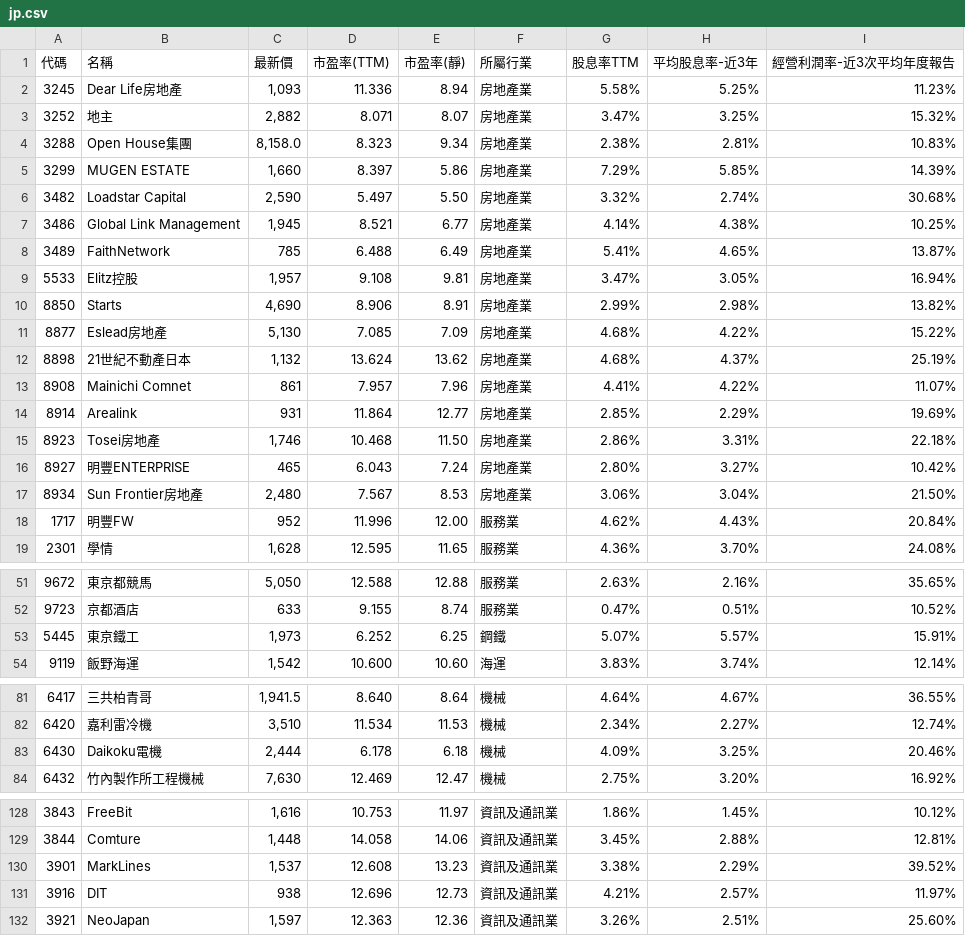
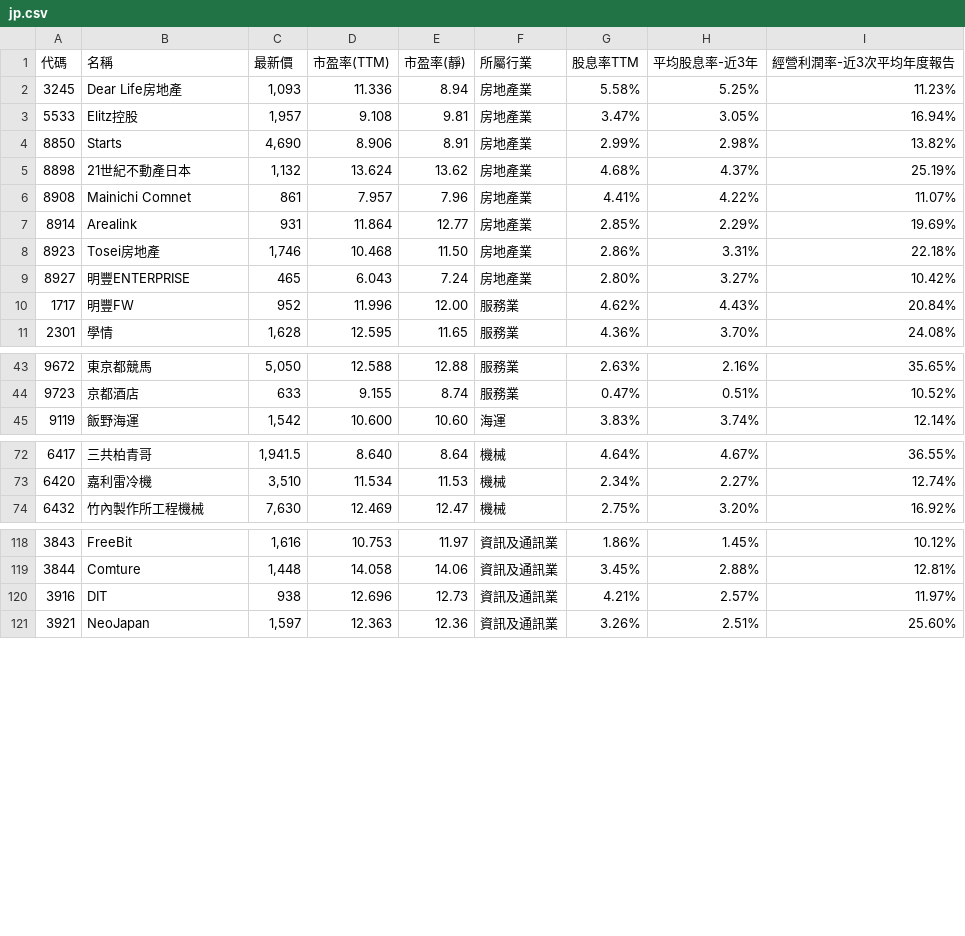
Before and after one commit to a9303001/FinancialReport, a CSV file: StkScreenerResult/jp.csv, drawn as a sheet; only a part is shown, gaps mark what is left out; the diff covers the shown part only; the diff names each change by its address in the sheet, - before the commit and + after, or states it on an @@ line.

```diff
--- a/StkScreenerResult/jp.csv
+++ b/StkScreenerResult/jp.csv
-row 3: 3252 | 地主 | 2,882 | 8.071 | 8.07 | 房地產業 | 3.47% | 3.25% | 15.32%
-row 4: 3288 | Open House集團 | 8,158.0 | 8.323 | 9.34 | 房地產業 | 2.38% | 2.81% | 10.83%
-row 5: 3299 | MUGEN ESTATE | 1,660 | 8.397 | 5.86 | 房地產業 | 7.29% | 5.85% | 14.39%
-row 6: 3482 | Loadstar Capital | 2,590 | 5.497 | 5.50 | 房地產業 | 3.32% | 2.74% | 30.68%
-row 7: 3486 | Global Link Management | 1,945 | 8.521 | 6.77 | 房地產業 | 4.14% | 4.38% | 10.25%
-row 8: 3489 | FaithNetwork | 785 | 6.488 | 6.49 | 房地產業 | 5.41% | 4.65% | 13.87%
-row 11: 8877 | Eslead房地產 | 5,130 | 7.085 | 7.09 | 房地產業 | 4.68% | 4.22% | 15.22%
-row 17: 8934 | Sun Frontier房地產 | 2,480 | 7.567 | 8.53 | 房地產業 | 3.06% | 3.04% | 21.50%
-row 53: 5445 | 東京鐵工 | 1,973 | 6.252 | 6.25 | 鋼鐵 | 5.07% | 5.57% | 15.91%
-row 83: 6430 | Daikoku電機 | 2,444 | 6.178 | 6.18 | 機械 | 4.09% | 3.25% | 20.46%
-row 130: 3901 | MarkLines | 1,537 | 12.608 | 13.23 | 資訊及通訊業 | 3.38% | 2.29% | 39.52%
```
Also changed, not shown: 2 removed rows elsewhere in this file, StkScreenerResult/TW.csv, StkScreenerResult/US.csv, 20 other files.
